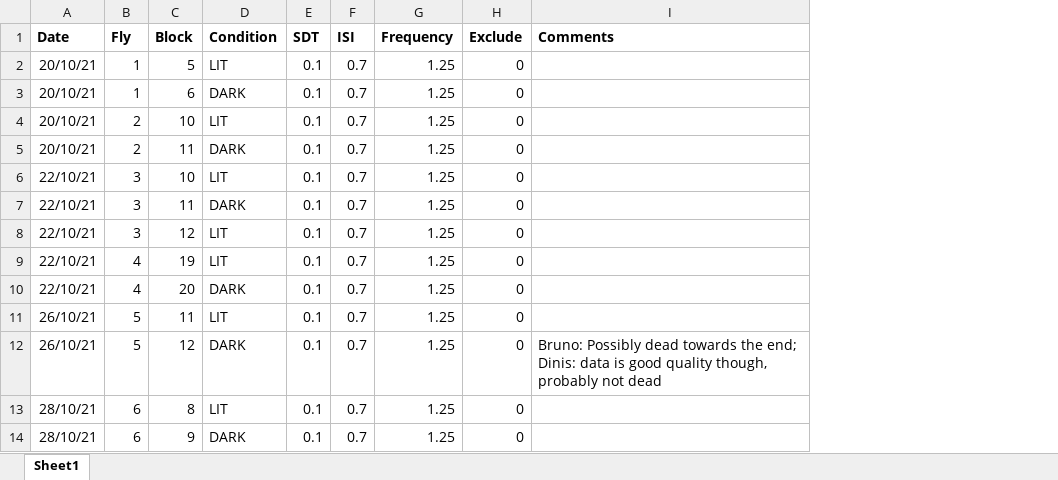
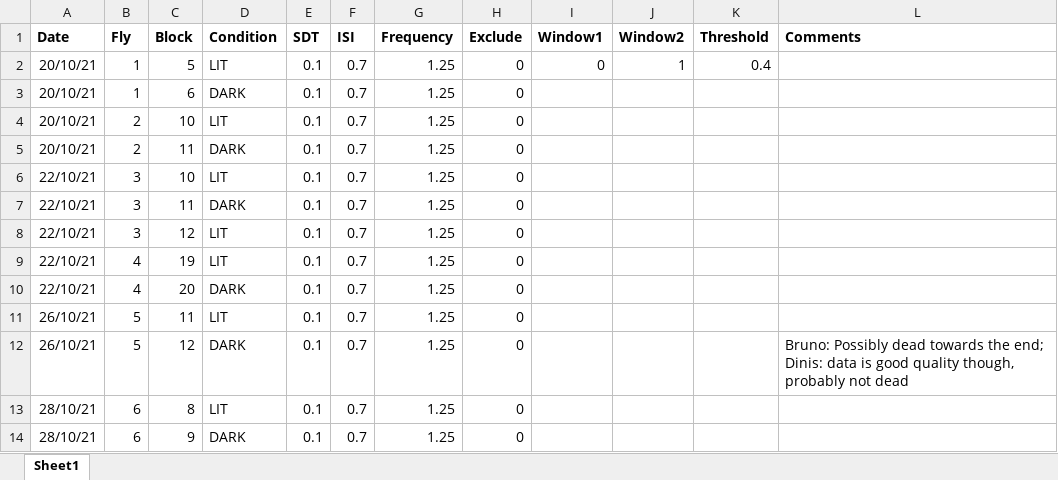
Before and after one commit to dinisov/seq_eff_erp, an Excel workbook: fly_record.xlsx, sheet Sheet1, drawn as a sheet; only a part is shown; values as stored, in another font and other column widths than the file's, no borders; the diff names each change by its address in the sheet, - before the commit and + after, or states it on an @@ line.

```diff
--- a/fly_record.xlsx (sheet Sheet1)
+++ b/fly_record.xlsx (sheet Sheet1)
+column I (Window1), row 2: 0
+column J (Window2), row 2: 1
+column K (Threshold), row 2: 0.4
```
Also changed, not shown: 6 other files.
